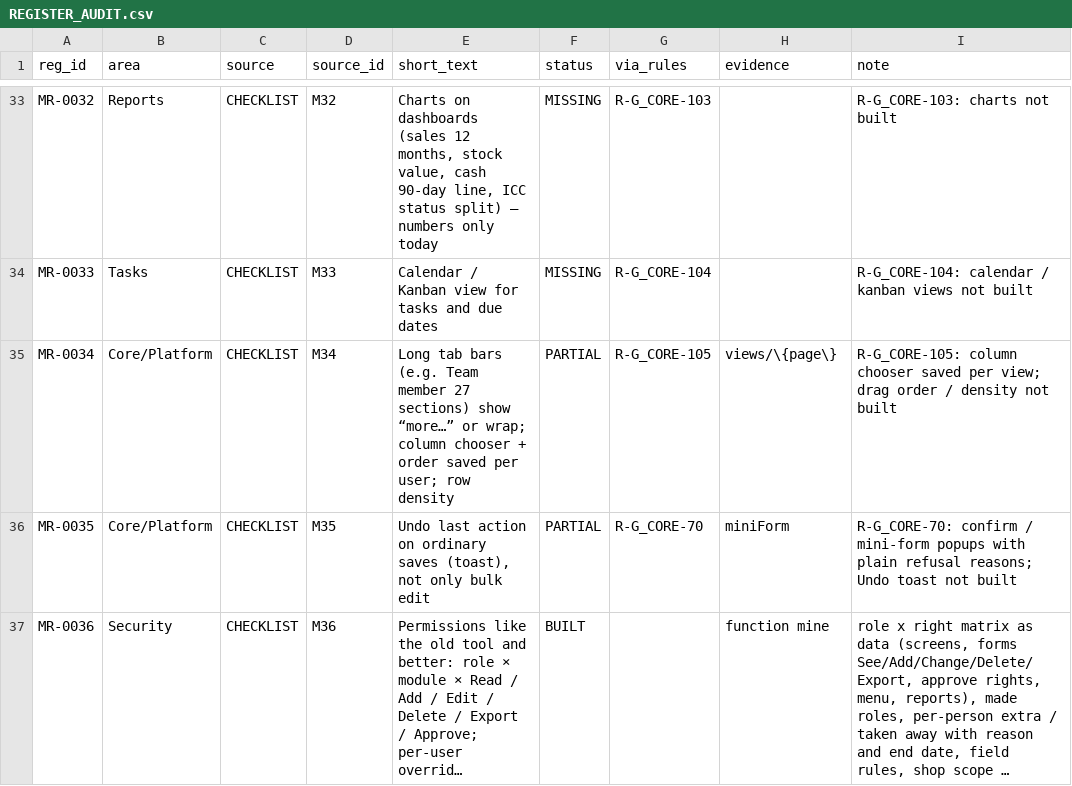
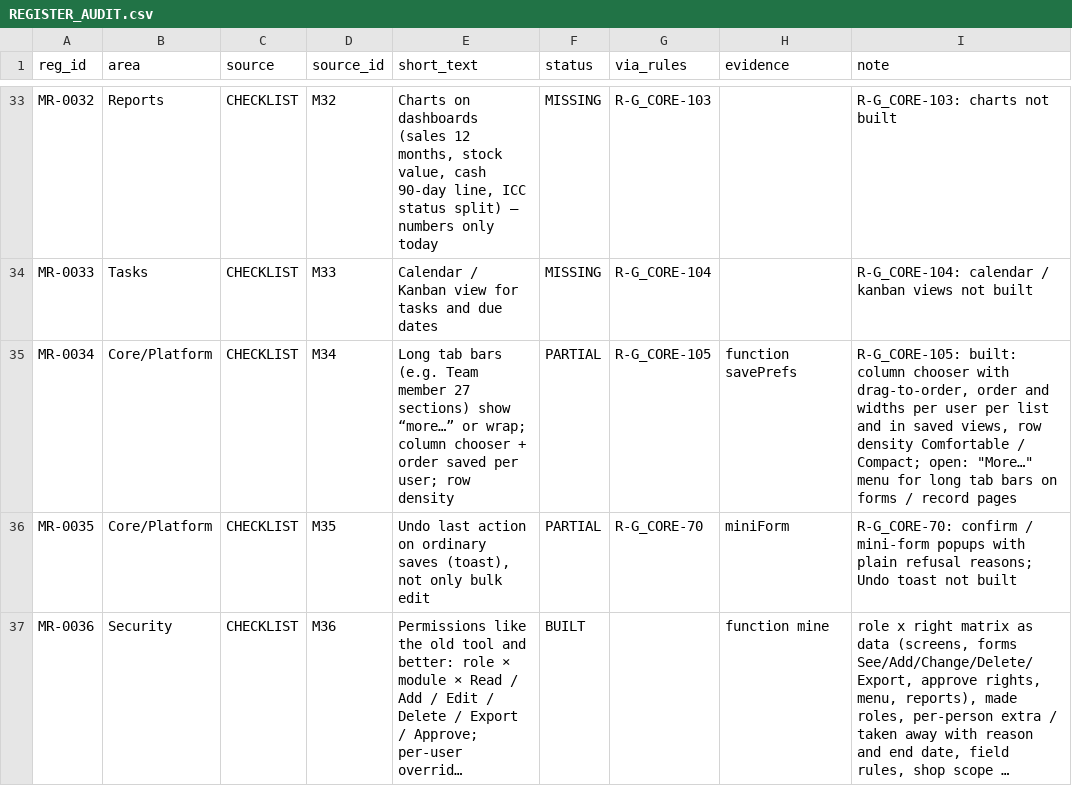
Before and after one commit to aemporio6/moreorderz, a CSV file: audit/REGISTER_AUDIT.csv, drawn as a sheet; only a part is shown, gaps mark what is left out; long unchanged cells end in …; the diff covers the shown part only.

```diff
--- a/audit/REGISTER_AUDIT.csv
+++ b/audit/REGISTER_AUDIT.csv
@@ -34,3 +34,3 @@ MR-0032,Reports,CHECKLIST,M32,"Charts on dashboards (sales 12 months, stock valu
 MR-0033,Tasks,CHECKLIST,M33,Calendar / Kanban view for tasks and due dates,MISSING,R-G_CORE-104,,R-G_CORE-104: calendar / kanban views not built
-MR-0034,Core/Platform,CHECKLIST,M34,Long tab bars (e.g. Team member 27 sections) show “more…” or wrap; column chooser + order saved per user; row density,PARTIAL,R-G_CORE-105,views/\{page\},R-G_CORE-105: column chooser saved per view; drag order / density not built
+MR-0034,Core/Platform,CHECKLIST,M34,Long tab bars (e.g. Team member 27 sections) show “more…” or wrap; column chooser + order saved per user; row density,PARTIAL,R-G_CORE-105,function savePrefs,"R-G_CORE-105: built: column chooser with drag-to-order, order and widths per user per list and in saved views, row density Comfortable / Compact; open: ""More…"" menu for long tab bars on forms / record pages"
 MR-0035,Core/Platform,CHECKLIST,M35,"Undo last action on ordinary saves (toast), not only bulk edit",PARTIAL,R-G_CORE-70,miniForm,R-G_CORE-70: confirm / mini-form popups with plain refusal reasons; Undo toast not built
```
Also changed, not shown: 22 edited cells elsewhere in this file, 20 other files.
